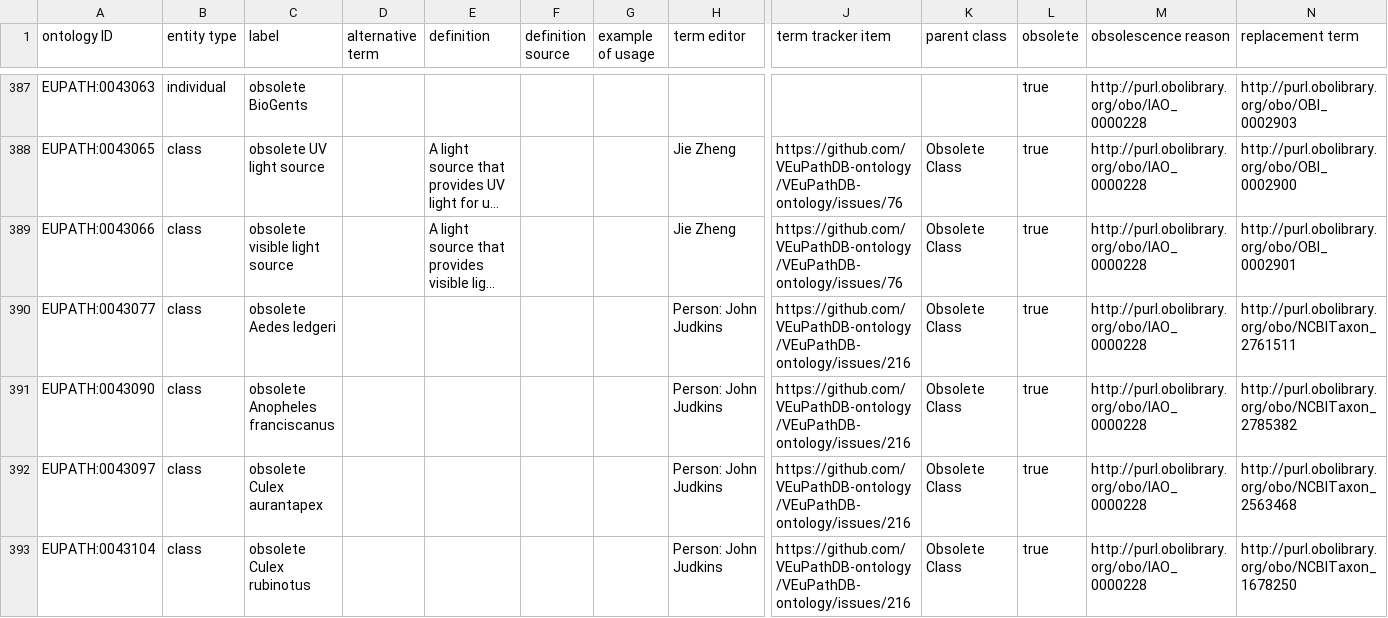
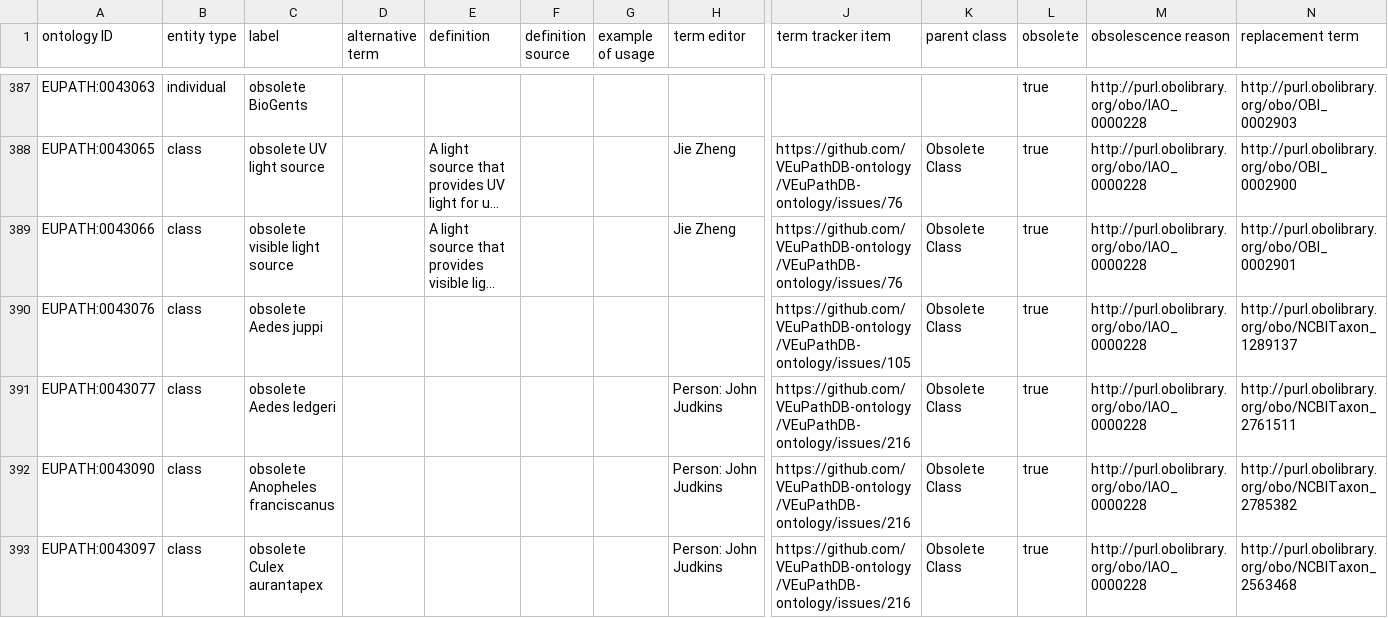
Before and after one commit to VEuPathDB-ontology/VEuPathDB-ontology, a TSV file: src/ontology/templates/obsolete.tsv, drawn as a sheet; only a part is shown, gaps mark what is left out; the shorter side is filled out with more unchanged rows; long unchanged cells end in …; rows hold the shown columns only; the diff names each change by its address in the sheet, - before the commit and + after, or states it on an @@ line.

Commit message:
NCBITaxon update, #105
replaced VEuPath ID with NCBITaxon

```diff
--- a/src/ontology/templates/obsolete.tsv
+++ b/src/ontology/templates/obsolete.tsv
+row 390: EUPATH:0043076 | class | obsolete Aedes juppi |  |  |  |  |  | https://github.com/VEuPathDB-ontology/VEuPathDB-ontology/issues/105 | Obsolete Class | true | http://purl.obolibrary.org/obo/IAO_0000228 | http://purl.obolibrary.org/obo/NCBITaxon_1289137
```
Also changed, not shown: src/ontology/templates/popbio_organism.tsv, 4 other files.
